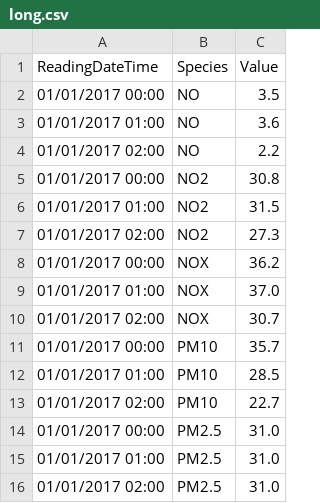
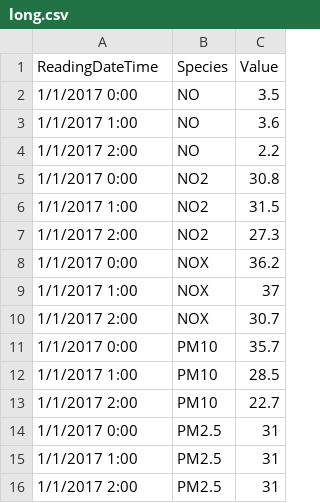
Before and after one commit to Mohammed-Mebarek-Mecheter/Python-Data-Analysis, a CSV file: Core Modules of NumPy and Pandas/long.csv, drawn as a sheet.

```diff
--- a/Core Modules of NumPy and Pandas/long.csv
+++ b/Core Modules of NumPy and Pandas/long.csv
@@ -1,16 +1,16 @@
 ReadingDateTime,Species,Value
-01/01/2017 00:00,NO,3.5
-01/01/2017 01:00,NO,3.6
-01/01/2017 02:00,NO,2.2
-01/01/2017 00:00,NO2,30.8
-01/01/2017 01:00,NO2,31.5
-01/01/2017 02:00,NO2,27.3
-01/01/2017 00:00,NOX,36.2
-01/01/2017 01:00,NOX,37.0
-01/01/2017 02:00,NOX,30.7
-01/01/2017 00:00,PM10,35.7
-01/01/2017 01:00,PM10,28.5
-01/01/2017 02:00,PM10,22.7
-01/01/2017 00:00,PM2.5,31.0
-01/01/2017 01:00,PM2.5,31.0
-01/01/2017 02:00,PM2.5,31.0
+1/1/2017 0:00,NO,3.5
+1/1/2017 1:00,NO,3.6
+1/1/2017 2:00,NO,2.2
+1/1/2017 0:00,NO2,30.8
+1/1/2017 1:00,NO2,31.5
+1/1/2017 2:00,NO2,27.3
+1/1/2017 0:00,NOX,36.2
+1/1/2017 1:00,NOX,37
+1/1/2017 2:00,NOX,30.7
+1/1/2017 0:00,PM10,35.7
+1/1/2017 1:00,PM10,28.5
+1/1/2017 2:00,PM10,22.7
+1/1/2017 0:00,PM2.5,31
+1/1/2017 1:00,PM2.5,31
+1/1/2017 2:00,PM2.5,31
```
Also changed, not shown: 11 other files.
